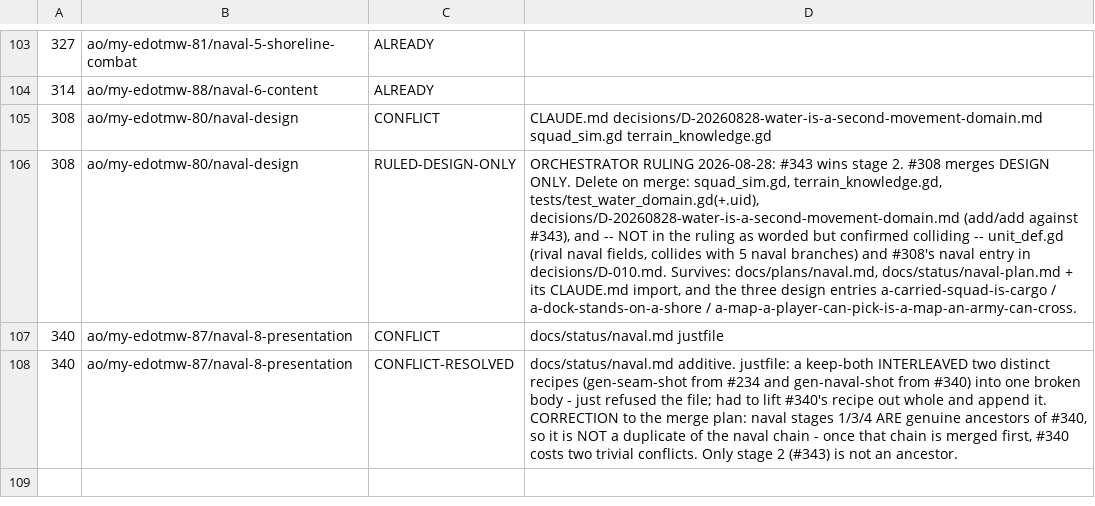
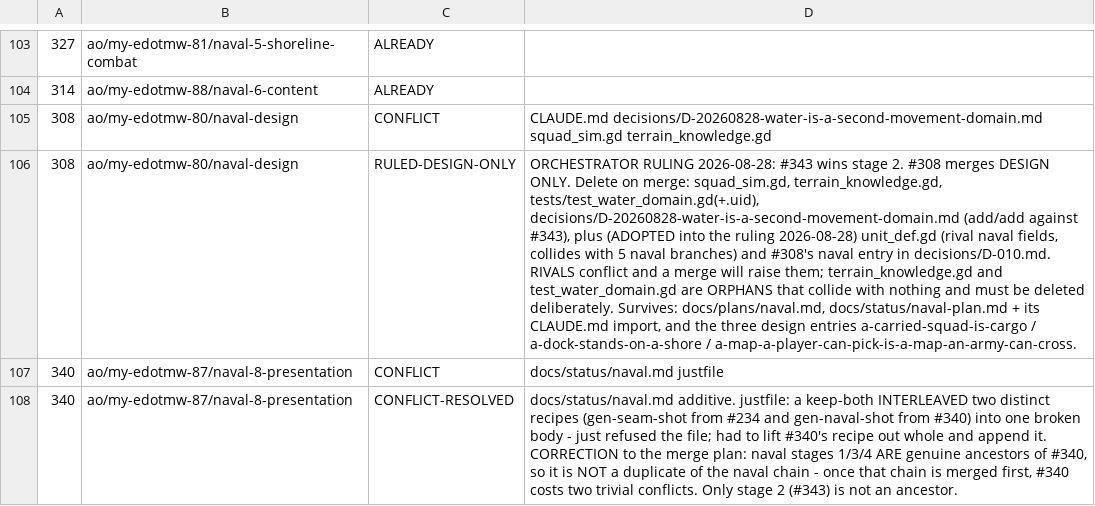
Before and after one commit to desktopmachineshop/my-edotmw, a TSV file: docs/plans/merge-order-rehearsal.tsv, drawn as a sheet; only a part is shown, gaps mark what is left out; the diff names each change by its address in the sheet, - before the commit and + after, or states it on an @@ line.

```diff
--- a/docs/plans/merge-order-rehearsal.tsv
+++ b/docs/plans/merge-order-rehearsal.tsv
-D106: …against #343), and -- NOT in the ruling as worded but confirmed colliding -- unit_def.gd (rival naval fields, collides with 5 naval branches) and #308's naval entry in decisions/D-010.md. Survives: docs/plans/naval.md,…
+D106: …against #343), plus (ADOPTED into the ruling 2026-08-28) unit_def.gd (rival naval fields, collides with 5 naval branches) and #308's naval entry in decisions/D-010.md. RIVALS conflict and a merge will raise them; terrain_knowledge.gd and test_water_domain.gd are ORPHANS that collide with nothing and must be deleted deliberately. Survives: docs/plans/naval.md,…
```
Also changed, not shown: 2 other files.
